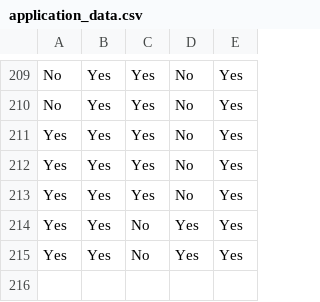
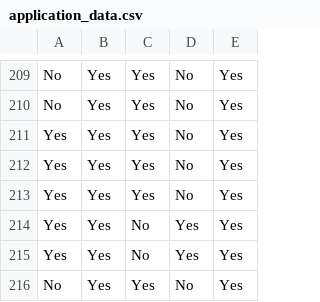
Before and after one commit to Shafzilla/OOP-Java-MachineLearning, a CSV file: application_data.csv, drawn as a sheet; only a part is shown, gaps mark what is left out; the diff names each change by its address in the sheet, - before the commit and + after, or states it on an @@ line.

```diff
--- a/application_data.csv
+++ b/application_data.csv
+row 216: No | Yes | Yes | No | Yes
```
Also changed, not shown: 8 other files.
